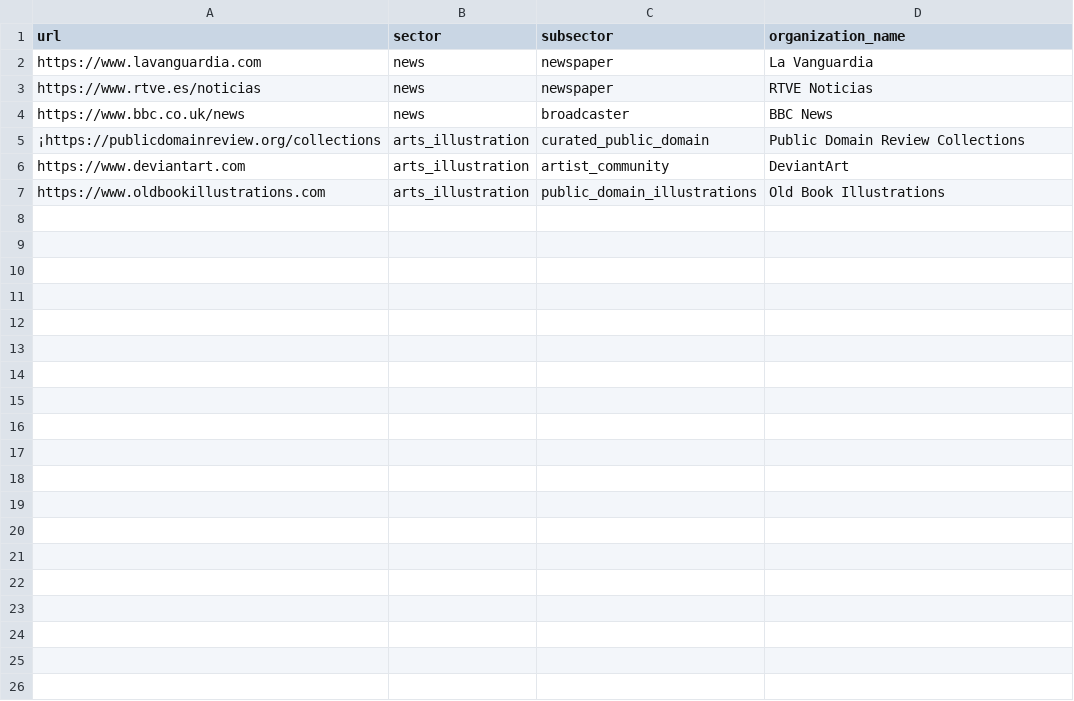
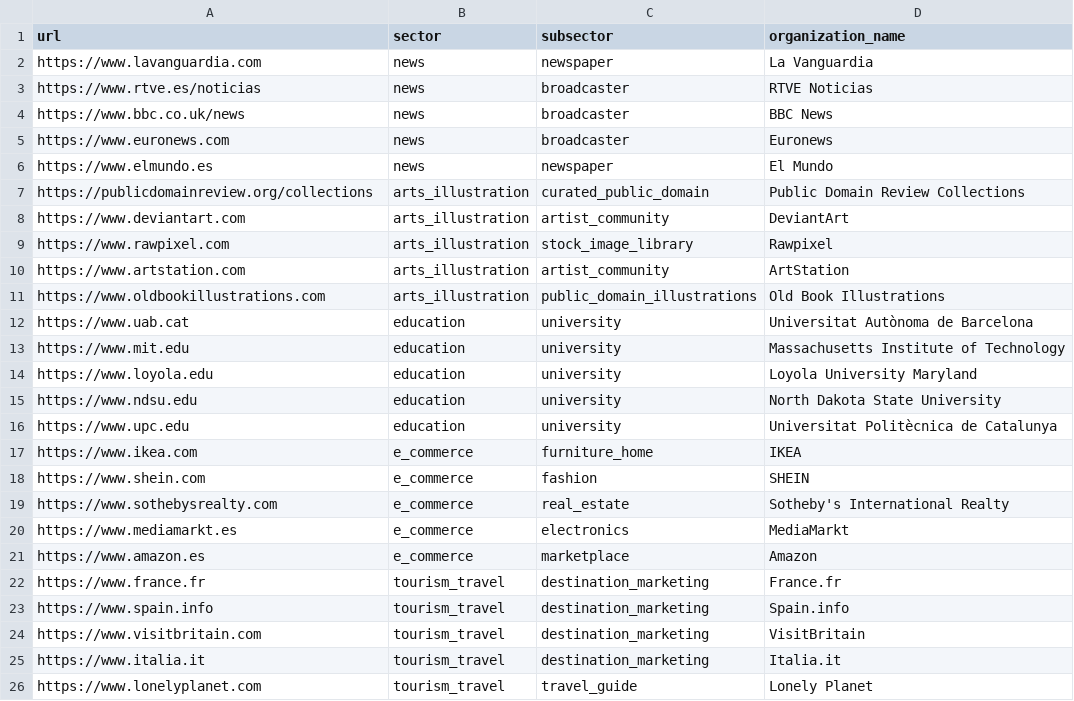
Before and after one commit to aminasifar1/tfg-how-common-are-ia-images-on-web, a CSV file: data/websites-list.csv, drawn as a sheet.

Commit message:
website-list updated

```diff
--- a/data/websites-list.csv
+++ b/data/websites-list.csv
@@ -2,6 +2,25 @@ url,sector,subsector,organization_name
 https://www.lavanguardia.com,news,newspaper,La Vanguardia
-https://www.rtve.es/noticias,news,newspaper,RTVE Noticias
+https://www.rtve.es/noticias,news,broadcaster,RTVE Noticias
 https://www.bbc.co.uk/news,news,broadcaster,BBC News
-¡https://publicdomainreview.org/collections,arts_illustration,curated_public_domain,Public Domain Review Collections
+https://www.euronews.com,news,broadcaster,Euronews
+https://www.elmundo.es,news,newspaper,El Mundo
+https://publicdomainreview.org/collections,arts_illustration,curated_public_domain,Public Domain Review Collections
 https://www.deviantart.com,arts_illustration,artist_community,DeviantArt
+https://www.rawpixel.com,arts_illustration,stock_image_library,Rawpixel
+https://www.artstation.com,arts_illustration,artist_community,ArtStation
 https://www.oldbookillustrations.com,arts_illustration,public_domain_illustrations,Old Book Illustrations
+https://www.uab.cat,education,university,Universitat Autònoma de Barcelona
+https://www.mit.edu,education,university,Massachusetts Institute of Technology
+https://www.loyola.edu,education,university,Loyola University Maryland
+https://www.ndsu.edu,education,university,North Dakota State University
+https://www.upc.edu,education,university,Universitat Politècnica de Catalunya
+https://www.ikea.com,e_commerce,furniture_home,IKEA
+https://www.shein.com,e_commerce,fashion,SHEIN
+https://www.sothebysrealty.com,e_commerce,real_estate,Sotheby's International Realty
+https://www.mediamarkt.es,e_commerce,electronics,MediaMarkt
+https://www.amazon.es,e_commerce,marketplace,Amazon
+https://www.france.fr,tourism_travel,destination_marketing,France.fr
+https://www.spain.info,tourism_travel,destination_marketing,Spain.info
+https://www.visitbritain.com,tourism_travel,destination_marketing,VisitBritain
+https://www.italia.it,tourism_travel,destination_marketing,Italia.it
+https://www.lonelyplanet.com,tourism_travel,travel_guide,Lonely Planet
```
